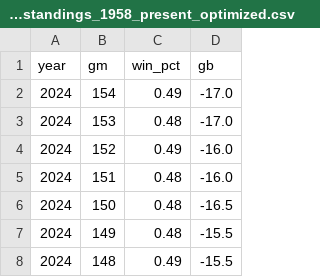
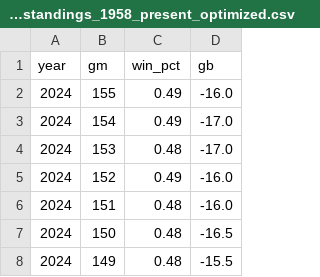
Before and after one commit to wilkens/giants, a CSV file: data/standings/giants_standings_1958_present_optimized.csv, drawn as a sheet; only a part is shown; the shorter side is filled out with more unchanged rows; the diff names each change by its address in the sheet, - before the commit and + after, or states it on an @@ line.

```diff
--- a/data/standings/giants_standings_1958_present_optimized.csv
+++ b/data/standings/giants_standings_1958_present_optimized.csv
+row 2: 2024 | 155 | 0.49 | -16.0
```
Also changed, not shown: data/pitching/giants_pitching_totals_current.csv, data/standings/giants_season_outcomes.csv, 14 other files.
